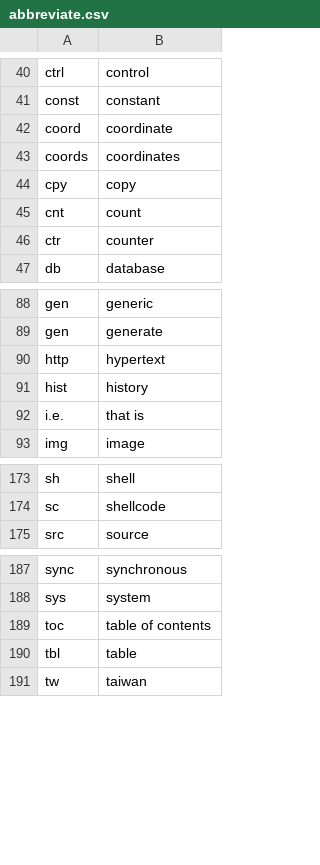
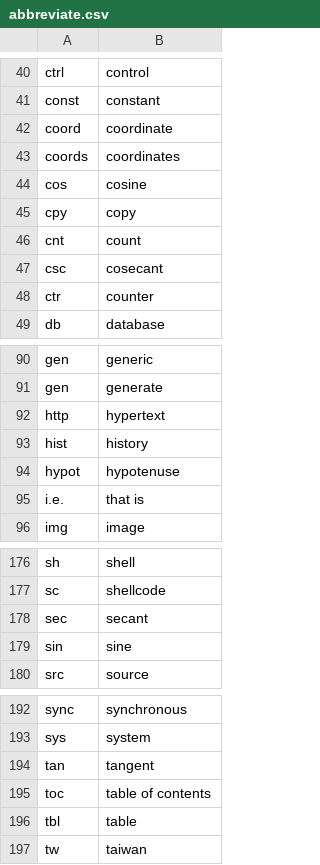
Before and after one commit to downscore/eam-talon, a CSV file: settings/abbreviate.csv, drawn as a sheet; only a part is shown, gaps mark what is left out; the diff names each change by its address in the sheet, - before the commit and + after, or states it on an @@ line.

```diff
--- a/settings/abbreviate.csv
+++ b/settings/abbreviate.csv
+row 44: cos | cosine
+row 47: csc | cosecant
+row 94: hypot | hypotenuse
+row 178: sec | secant
+row 179: sin | sine
+row 194: tan | tangent
```
Also changed, not shown: settings/additional_words.csv, settings/homophones.csv, 3 other files.
